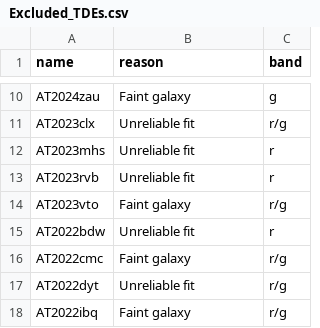
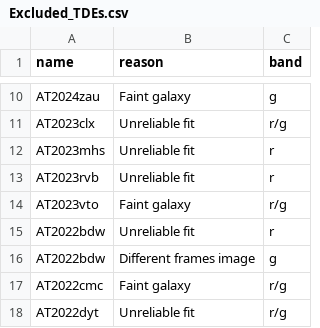
Before and after one commit to PyrovolakisChristos/TDEs-structural-parameters, a CSV file: data/Excluded_TDEs.csv, drawn as a sheet; only a part is shown, gaps mark what is left out; the shorter side is filled out with more unchanged rows.

```diff
--- a/data/Excluded_TDEs.csv
+++ b/data/Excluded_TDEs.csv
@@ -15,2 +15,3 @@ AT2023vto,Faint galaxy,r/g
 AT2022bdw,Unreliable fit,r
+AT2022bdw,Different frames image,g
 AT2022cmc,Faint galaxy,r/g
```
Also changed, not shown: data/g_band.csv, data/r_band.csv.
